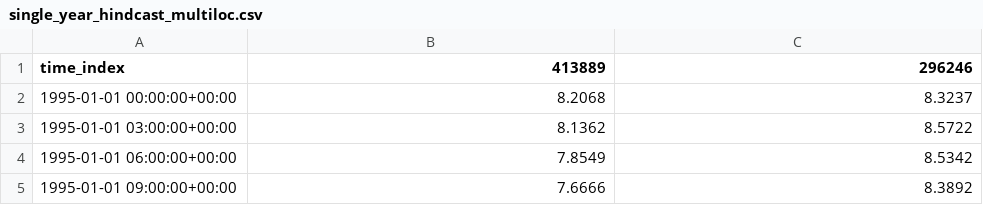
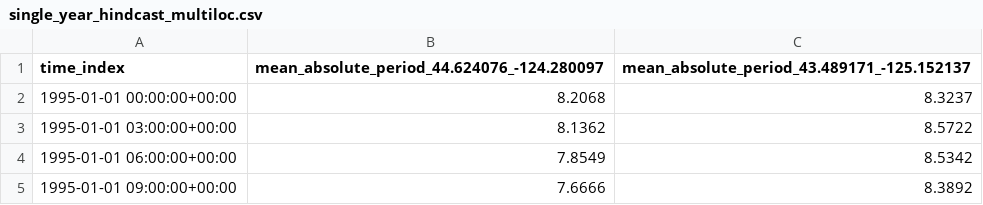
Before and after one commit to MHKiT-Software/MHKiT-Python, a CSV file: examples/data/wave/single_year_hindcast_multiloc.csv, drawn as a sheet; only a part is shown.

Commit message:
updating column names in returned df

```diff
--- a/examples/data/wave/single_year_hindcast_multiloc.csv
+++ b/examples/data/wave/single_year_hindcast_multiloc.csv
@@ -1,2 +1,2 @@
-time_index,413889,296246
+time_index,mean_absolute_period_44.624076_-124.280097,mean_absolute_period_43.489171_-125.152137
 1995-01-01 00:00:00+00:00,8.2068,8.3237
```
Also changed, not shown: examples/data/wave/multi_year_hindcast.csv, examples/data/wave/single_year_hindcast.csv, 3 other files.
